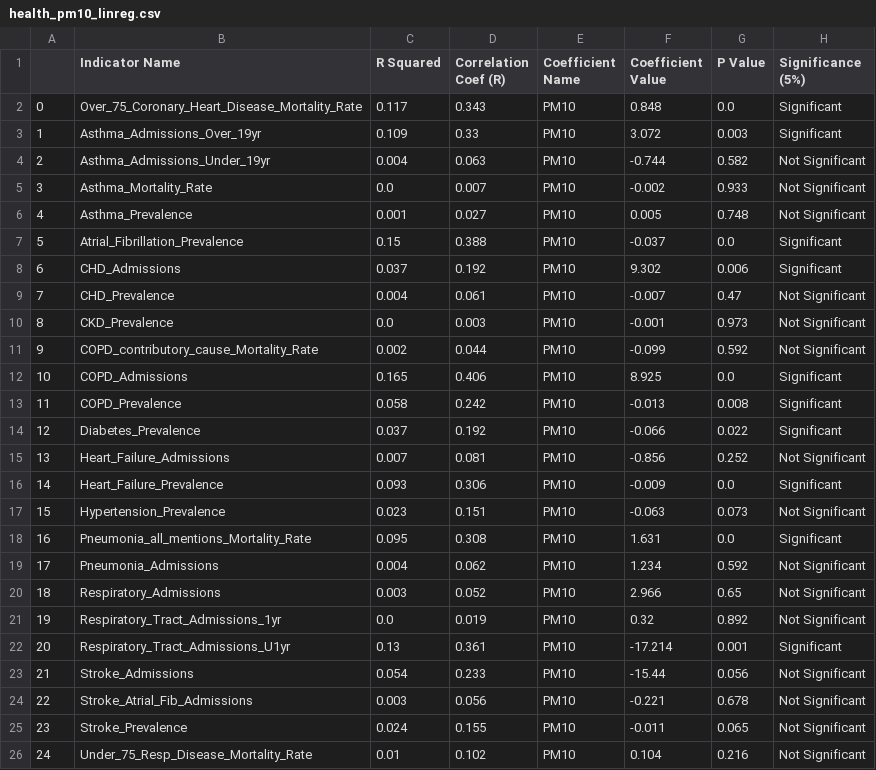
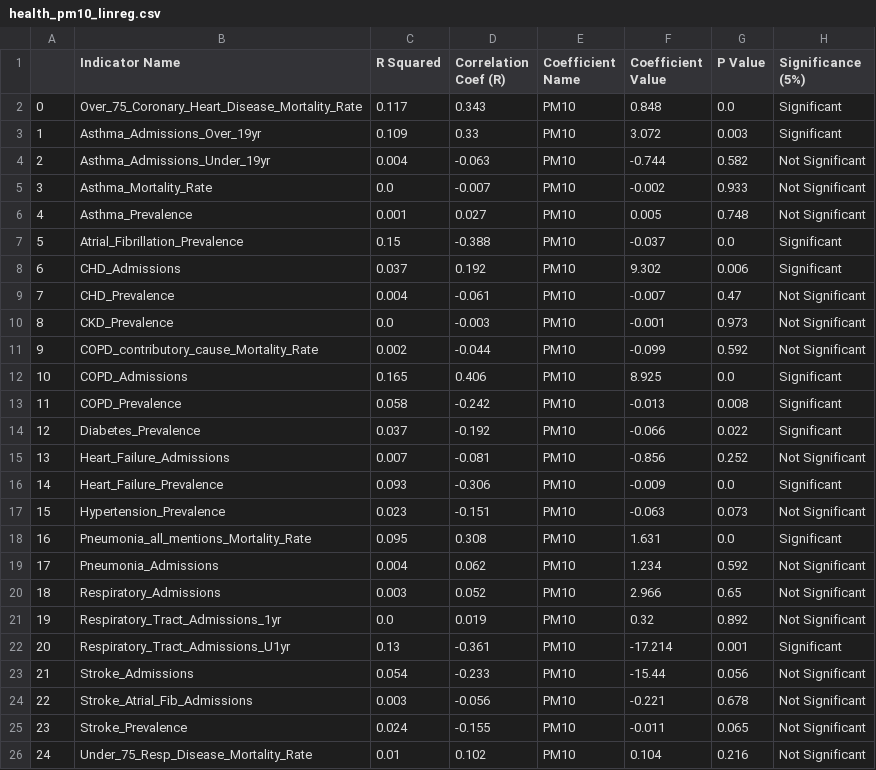
Before and after one commit to carladaza/Heathrow_Air_Pollution, a CSV file: model_fit/regression_table_output/health_pm10_linreg.csv, drawn as a sheet.

```diff
--- a/model_fit/regression_table_output/health_pm10_linreg.csv
+++ b/model_fit/regression_table_output/health_pm10_linreg.csv
@@ -3,16 +3,16 @@
 1,Asthma_Admissions_Over_19yr,0.109,0.33,PM10,3.072,0.003,Significant
-2,Asthma_Admissions_Under_19yr,0.004,0.063,PM10,-0.744,0.582,Not Significant
-3,Asthma_Mortality_Rate,0.0,0.007,PM10,-0.002,0.933,Not Significant
+2,Asthma_Admissions_Under_19yr,0.004,-0.063,PM10,-0.744,0.582,Not Significant
+3,Asthma_Mortality_Rate,0.0,-0.007,PM10,-0.002,0.933,Not Significant
 4,Asthma_Prevalence,0.001,0.027,PM10,0.005,0.748,Not Significant
-5,Atrial_Fibrillation_Prevalence,0.15,0.388,PM10,-0.037,0.0,Significant
+5,Atrial_Fibrillation_Prevalence,0.15,-0.388,PM10,-0.037,0.0,Significant
 6,CHD_Admissions,0.037,0.192,PM10,9.302,0.006,Significant
-7,CHD_Prevalence,0.004,0.061,PM10,-0.007,0.47,Not Significant
-8,CKD_Prevalence,0.0,0.003,PM10,-0.001,0.973,Not Significant
-9,COPD_contributory_cause_Mortality_Rate,0.002,0.044,PM10,-0.099,0.592,Not Significant
+7,CHD_Prevalence,0.004,-0.061,PM10,-0.007,0.47,Not Significant
+8,CKD_Prevalence,0.0,-0.003,PM10,-0.001,0.973,Not Significant
+9,COPD_contributory_cause_Mortality_Rate,0.002,-0.044,PM10,-0.099,0.592,Not Significant
 10,COPD_Admissions,0.165,0.406,PM10,8.925,0.0,Significant
-11,COPD_Prevalence,0.058,0.242,PM10,-0.013,0.008,Significant
-12,Diabetes_Prevalence,0.037,0.192,PM10,-0.066,0.022,Significant
-13,Heart_Failure_Admissions,0.007,0.081,PM10,-0.856,0.252,Not Significant
-14,Heart_Failure_Prevalence,0.093,0.306,PM10,-0.009,0.0,Significant
-15,Hypertension_Prevalence,0.023,0.151,PM10,-0.063,0.073,Not Significant
+11,COPD_Prevalence,0.058,-0.242,PM10,-0.013,0.008,Significant
+12,Diabetes_Prevalence,0.037,-0.192,PM10,-0.066,0.022,Significant
+13,Heart_Failure_Admissions,0.007,-0.081,PM10,-0.856,0.252,Not Significant
+14,Heart_Failure_Prevalence,0.093,-0.306,PM10,-0.009,0.0,Significant
+15,Hypertension_Prevalence,0.023,-0.151,PM10,-0.063,0.073,Not Significant
 16,Pneumonia_all_mentions_Mortality_Rate,0.095,0.308,PM10,1.631,0.0,Significant
@@ -21,6 +21,6 @@
 19,Respiratory_Tract_Admissions_1yr,0.0,0.019,PM10,0.32,0.892,Not Significant
-20,Respiratory_Tract_Admissions_U1yr,0.13,0.361,PM10,-17.214,0.001,Significant
-21,Stroke_Admissions,0.054,0.233,PM10,-15.44,0.056,Not Significant
-22,Stroke_Atrial_Fib_Admissions,0.003,0.056,PM10,-0.221,0.678,Not Significant
-23,Stroke_Prevalence,0.024,0.155,PM10,-0.011,0.065,Not Significant
+20,Respiratory_Tract_Admissions_U1yr,0.13,-0.361,PM10,-17.214,0.001,Significant
+21,Stroke_Admissions,0.054,-0.233,PM10,-15.44,0.056,Not Significant
+22,Stroke_Atrial_Fib_Admissions,0.003,-0.056,PM10,-0.221,0.678,Not Significant
+23,Stroke_Prevalence,0.024,-0.155,PM10,-0.011,0.065,Not Significant
 24,Under_75_Resp_Disease_Mortality_Rate,0.01,0.102,PM10,0.104,0.216,Not Significant
```
Also changed, not shown: model_fit/regression_table_output/flights_pollution_ccg_linreg.csv, model_fit/regression_table_output/flights_pollution_heathrow-monitorings-stations_linreg.csv, 4 other files.
